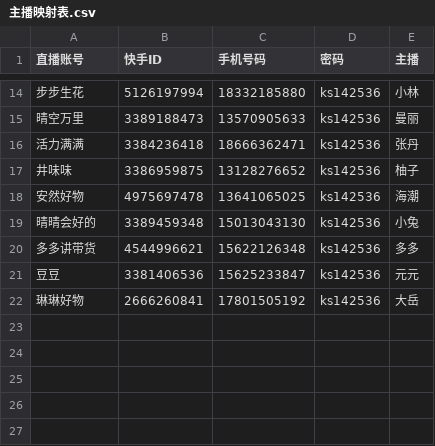
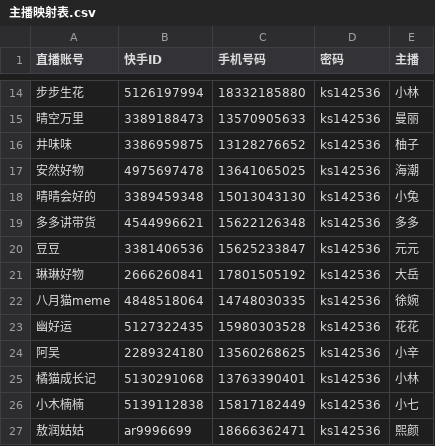
Before and after one commit to abc287228558-dot/EditFeiShuDoc, a CSV file: 主播映射表.csv, drawn as a sheet; only a part is shown, gaps mark what is left out; removed rows and columns are numbered as before the commit, all else as after; the diff names each change by its address in the sheet, - before the commit and + after, or states it on an @@ line.

```diff
--- a/主播映射表.csv
+++ b/主播映射表.csv
-row 16: 活力满满 | 3384236418 | 18666362471 | ks142536 | 张丹
+row 22: 八月猫meme | 4848518064 | 14748030335 | ks142536 | 徐婉
+row 23: 幽好运 | 5127322435 | 15980303528 | ks142536 | 花花
+row 24: 阿吴 | 2289324180 | 13560268625 | ks142536 | 小辛
+row 25: 橘猫成长记 | 5130291068 | 13763390401 | ks142536 | 小林
+row 26: 小木楠楠 | 5139112838 | 15817182449 | ks142536 | 小七
+row 27: 敖润姑姑 | ar9996699 | 18666362471 | ks142536 | 熙颜
```
Also changed, not shown: 主播映射表_暂不使用.csv.
